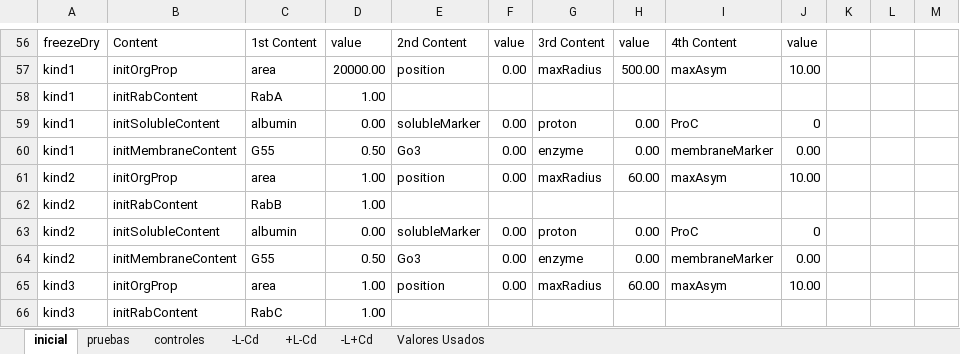
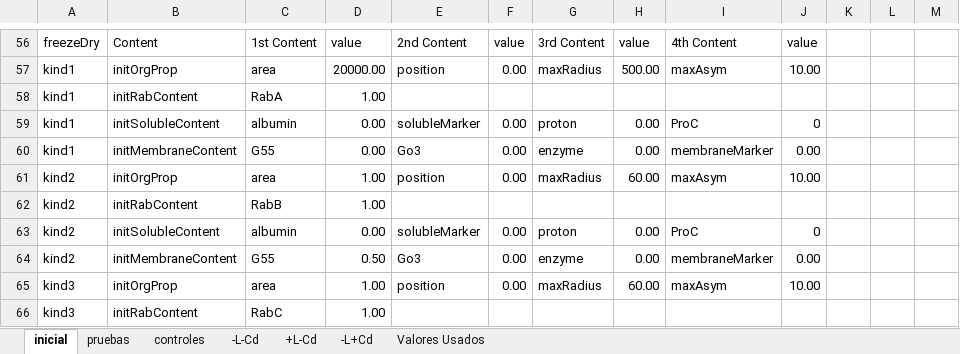
Before and after one commit to ihem-institute/immunity, an Excel workbook: InputGolgiLuiniMembraneFlux12-12-19.xlsm, sheet inicial, drawn as a sheet; only a part is shown, gaps mark what is left out; values as stored, in another font and other column widths than the file's, no borders; the diff names each change by its address in the sheet, - before the commit and + after, or states it on an @@ line.

Commit message:
Maturation transport golgi 17-12-2019 anda. Puse uptake y maduración cada 300 ticks y eficiencia del 10% para que no sea tan sincronizado

```diff
--- a/InputGolgiLuiniMembraneFlux12-12-19.xlsm (sheet inicial)
+++ b/InputGolgiLuiniMembraneFlux12-12-19.xlsm (sheet inicial)
-D60: 0.50
+D60: 0.00
```
Also changed, not shown: 9 other files.
